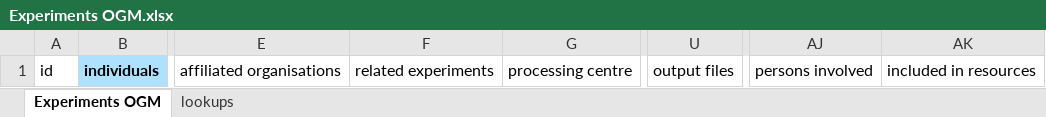
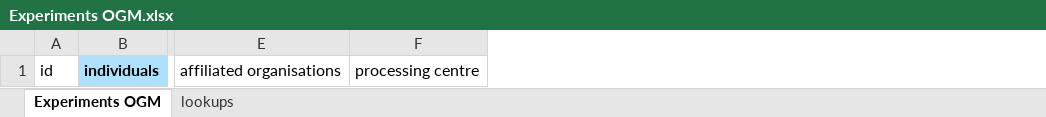
Before and after one commit to molgenis/projects-erdera, an Excel workbook: templates/Experiments OGM.xlsx, sheet Experiments OGM, drawn as a sheet; only a part is shown, gaps mark what is left out; values as stored, in another font and other column widths than the file's, no borders; the diff names each change by its address in the sheet, - before the commit and + after, or states it on an @@ line.

```diff
--- a/templates/Experiments OGM.xlsx (sheet Experiments OGM)
+++ b/templates/Experiments OGM.xlsx (sheet Experiments OGM)
-column F, row 1: related experiments
-column U, row 1: output files
-column AJ, row 1: persons involved
-column AK, row 1: included in resources
```
Also changed, not shown: templates/Experiments RNA.xlsx, templates/Experiments lrGS.xlsx, 3 other files.
